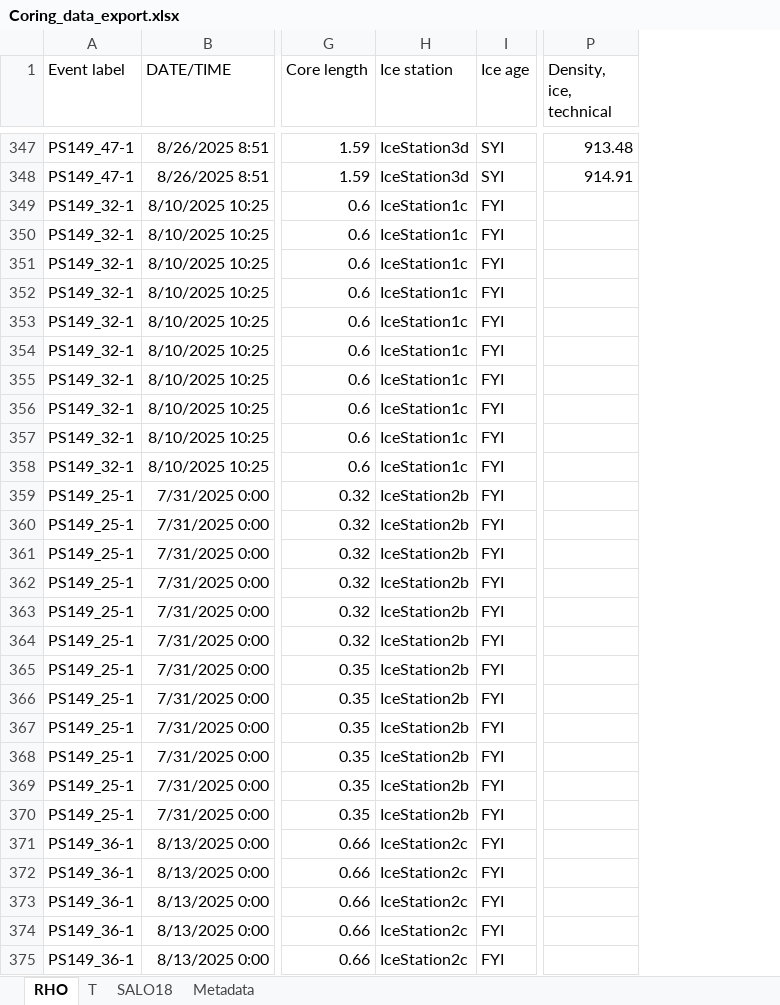
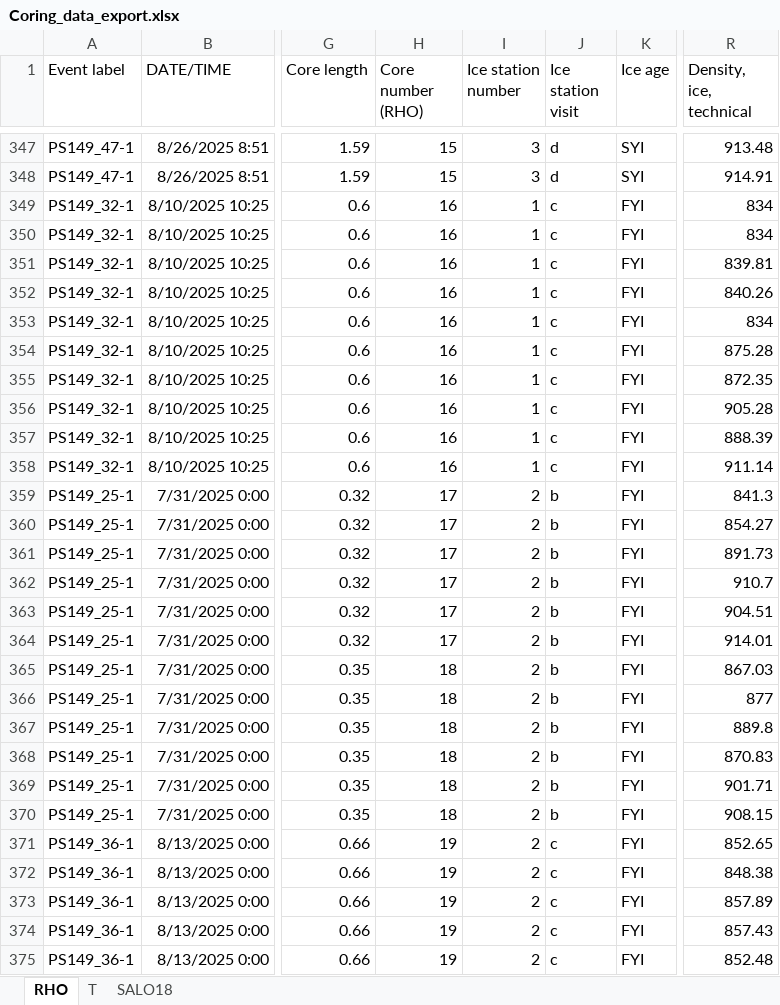
Before and after one commit to esalganik/Contrasts-ice-coring, an Excel workbook: Coring_data_export.xlsx, sheet RHO, drawn as a sheet; only a part is shown, gaps mark what is left out; values as stored, in another font and other column widths than the file's, no borders; removed rows and columns are numbered as before the commit, all else as after; the diff covers the shown part only; the diff names each change by its address in the sheet, - before the commit and + after, or states it on an @@ line.

```diff
--- a/Coring_data_export.xlsx (sheet RHO)
+++ b/Coring_data_export.xlsx (sheet RHO)
-sheet tab: Metadata
-column H (Ice station), rows 347-375: IceStation3d | IceStation3d | IceStation1c | IceStation1c | IceStation1c | IceStation1c | IceStation1c | IceStation1c | IceStation1c | IceStation1c | IceStation1c | IceStation1c | IceStation2b | IceStation2b | IceStation2b | IceStation2b | IceStation2b | IceStation2b | IceStation2b | IceStation2b | IceStation2b | IceStation2b | IceStation2b | IceStation2b | IceStation2c | IceStation2c | IceStation2c | IceStation2c | IceStation2c
+column H (Core number (RHO)), rows 347-375: 15 | 15 | 16 | 16 | 16 | 16 | 16 | 16 | 16 | 16 | 16 | 16 | 17 | 17 | 17 | 17 | 17 | 17 | 18 | 18 | 18 | 18 | 18 | 18 | 19 | 19 | 19 | 19 | 19
+column I (Ice station number), rows 347-375: 3 | 3 | 1 | 1 | 1 | 1 | 1 | 1 | 1 | 1 | 1 | 1 | 2 | 2 | 2 | 2 | 2 | 2 | 2 | 2 | 2 | 2 | 2 | 2 | 2 | 2 | 2 | 2 | 2
+column J (Ice station visit), rows 347-375: d | d | c | c | c | c | c | c | c | c | c | c | b | b | b | b | b | b | b | b | b | b | b | b | c | c | c | c | c
-R349:R350 (Density, ice, technical): (empty)
+R349:R350 (Density, ice, technical): 834
-R351 (Density, ice, technical): (empty)
+R351 (Density, ice, technical): 839.81
-R352 (Density, ice, technical): (empty)
+R352 (Density, ice, technical): 840.26
-R353 (Density, ice, technical): (empty)
+R353 (Density, ice, technical): 834
-R354 (Density, ice, technical): (empty)
+R354 (Density, ice, technical): 875.28
-R355 (Density, ice, technical): (empty)
+R355 (Density, ice, technical): 872.35
-R356 (Density, ice, technical): (empty)
+R356 (Density, ice, technical): 905.28
-R357 (Density, ice, technical): (empty)
+R357 (Density, ice, technical): 888.39
-R358 (Density, ice, technical): (empty)
+R358 (Density, ice, technical): 911.14
-R359 (Density, ice, technical): (empty)
+R359 (Density, ice, technical): 841.3
-R360 (Density, ice, technical): (empty)
+R360 (Density, ice, technical): 854.27
-R361 (Density, ice, technical): (empty)
+R361 (Density, ice, technical): 891.73
-R362 (Density, ice, technical): (empty)
+R362 (Density, ice, technical): 910.7
-R363 (Density, ice, technical): (empty)
+R363 (Density, ice, technical): 904.51
-R364 (Density, ice, technical): (empty)
+R364 (Density, ice, technical): 914.01
-R365 (Density, ice, technical): (empty)
+R365 (Density, ice, technical): 867.03
-R366 (Density, ice, technical): (empty)
+R366 (Density, ice, technical): 877
-R367 (Density, ice, technical): (empty)
+R367 (Density, ice, technical): 889.8
-R368 (Density, ice, technical): (empty)
+R368 (Density, ice, technical): 870.83
-R369 (Density, ice, technical): (empty)
+R369 (Density, ice, technical): 901.71
-R370 (Density, ice, technical): (empty)
+R370 (Density, ice, technical): 908.15
-R371 (Density, ice, technical): (empty)
+R371 (Density, ice, technical): 852.65
-R372 (Density, ice, technical): (empty)
+R372 (Density, ice, technical): 848.38
-R373 (Density, ice, technical): (empty)
+R373 (Density, ice, technical): 857.89
-R374 (Density, ice, technical): (empty)
+R374 (Density, ice, technical): 857.43
-R375 (Density, ice, technical): (empty)
+R375 (Density, ice, technical): 852.48
```
Also changed, not shown: 99 edited cells elsewhere in this sheet, sheet T, sheet SALO18, 5 other files.
